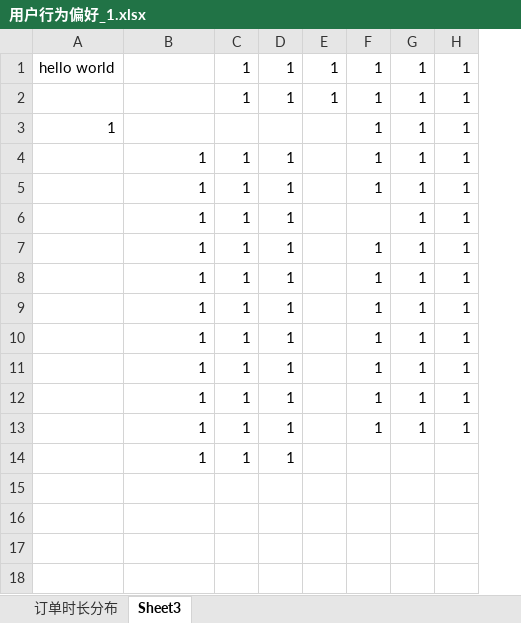
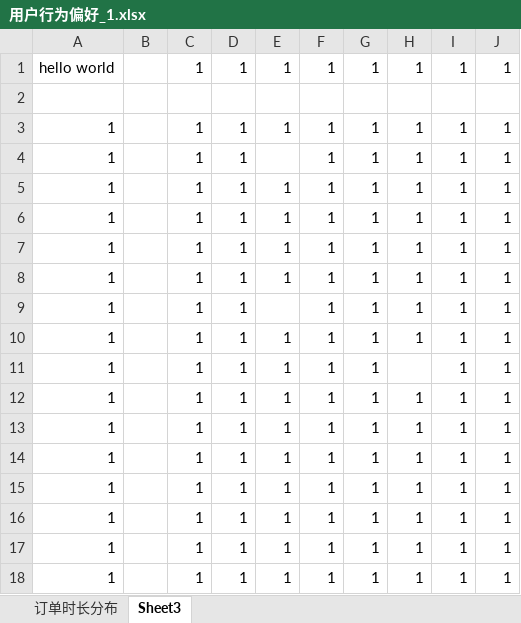
Before and after one commit to datawhalechina/office-automation, an Excel workbook: Task02-Python与Excel/OpenPyXL_test/用户行为偏好_1.xlsx, sheet Sheet3, drawn as a sheet; values as stored, in another font and other column widths than the file's, no borders; removed rows and columns are numbered as before the commit, all else as after; the diff names each change by its address in the sheet, - before the commit and + after, or states it on an @@ line.

```diff
--- a/Task02-Python与Excel/OpenPyXL_test/用户行为偏好_1.xlsx (sheet Sheet3)
+++ b/Task02-Python与Excel/OpenPyXL_test/用户行为偏好_1.xlsx (sheet Sheet3)
-column A, row 1: hello world
+column B, empty
+column I, row 1: 1; rows 3-4: 1 | 1; rows 9-10: 1 | 1; rows 12-18: all 1
+column J, row 1: 1; rows 3-4: 1 | 1; rows 9-10: 1 | 1; rows 12-18: all 1
-A1: (empty)
+A1: hello world
+row 2: (empty)
-A3: (empty)
+A3: 1
-row 3: 1 |  |  |  |  | 1 | 1 | 1
+row 5: 1 |  | 1 | 1 | 1 | 1 | 1 | 1 | 1 | 1
+row 6: 1 |  | 1 | 1 | 1 | 1 | 1 | 1 | 1 | 1
+row 7: 1 |  | 1 | 1 | 1 | 1 | 1 | 1 | 1 | 1
+row 8: 1 |  | 1 | 1 | 1 | 1 | 1 | 1 | 1 | 1
-E10: (empty)
+E10: 1
-F10: (empty)
+F10: 1
+row 11: 1 |  | 1 | 1 | 1 | 1 | 1 |  | 1 | 1
-E12:E18: (empty)
+E12:E18: 1
-row 14:  | 1 | 1 | 1
```
Also changed, not shown: sheet 订单时长分布, Task02-Python与Excel/OpenPyXL_test/new_test.xlsx, 2 other files.
